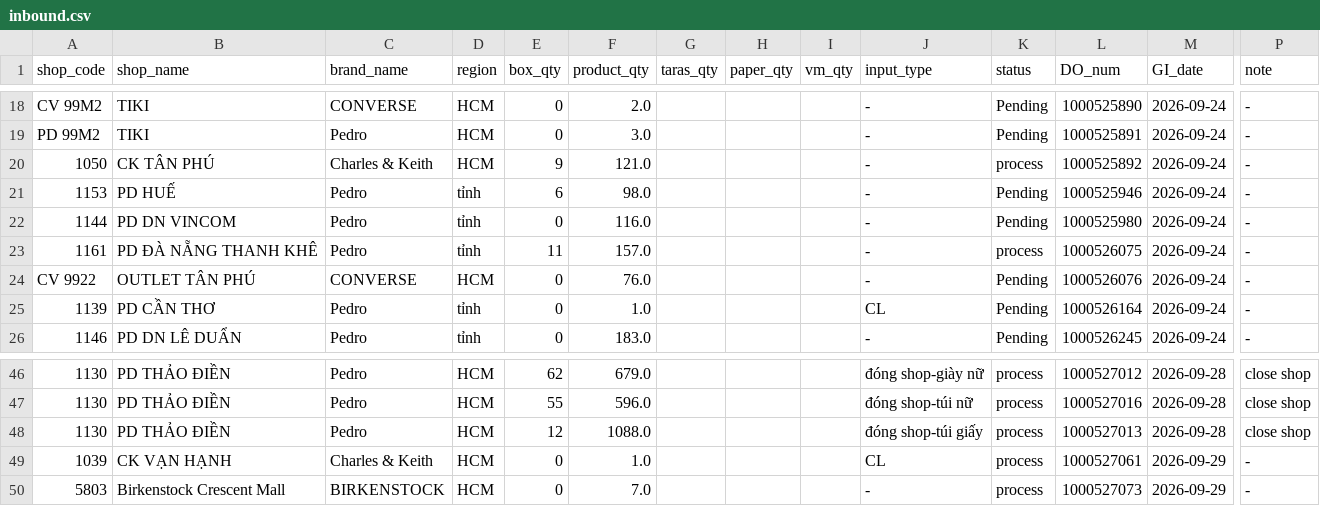
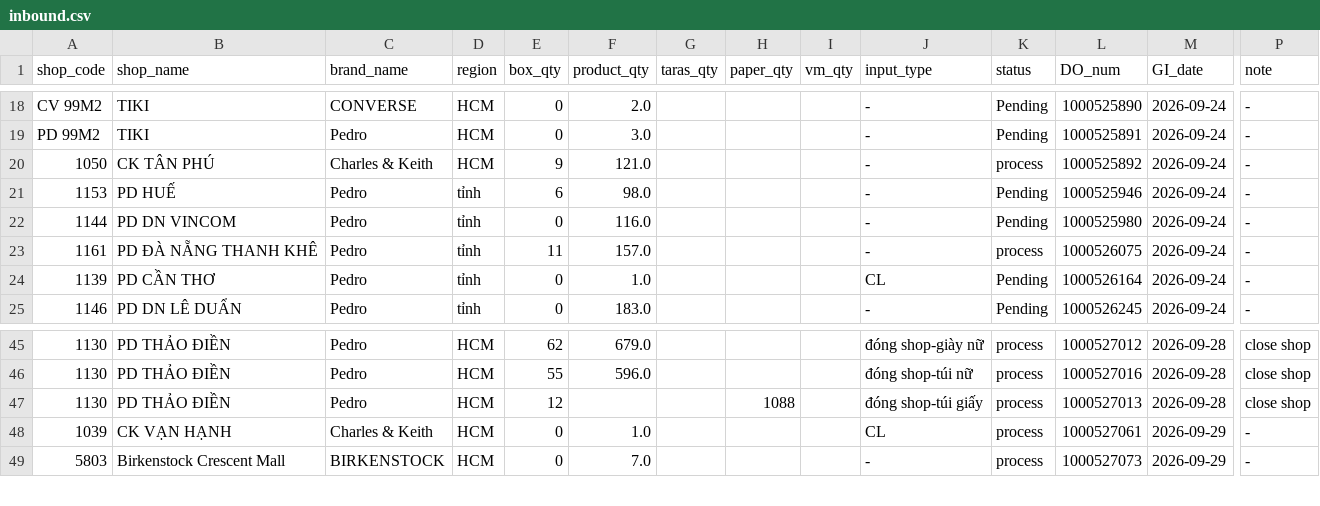
Before and after one commit to thuanmaison113-boop/report, a CSV file: inbound.csv, drawn as a sheet; only a part is shown, gaps mark what is left out; removed rows and columns are numbered as before the commit, all else as after; rows hold the shown columns only; the diff names each change by its address in the sheet, - before the commit and + after, or states it on an @@ line.

```diff
--- a/inbound.csv
+++ b/inbound.csv
-row 24: CV 9922 | OUTLET TÂN PHÚ | CONVERSE | HCM | 0 | 76.0 |  |  |  | - | Pending | 1000526076 | 2026-09-24 | -
-F47 (product_qty): 1088.0
+F47 (product_qty): (empty)
-H47 (paper_qty): (empty)
+H47 (paper_qty): 1088
```
Also changed, not shown: outbound.csv.
